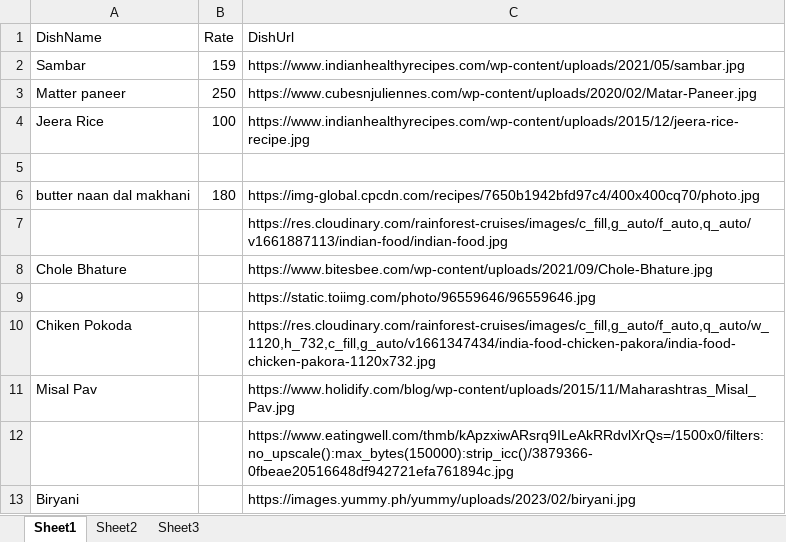
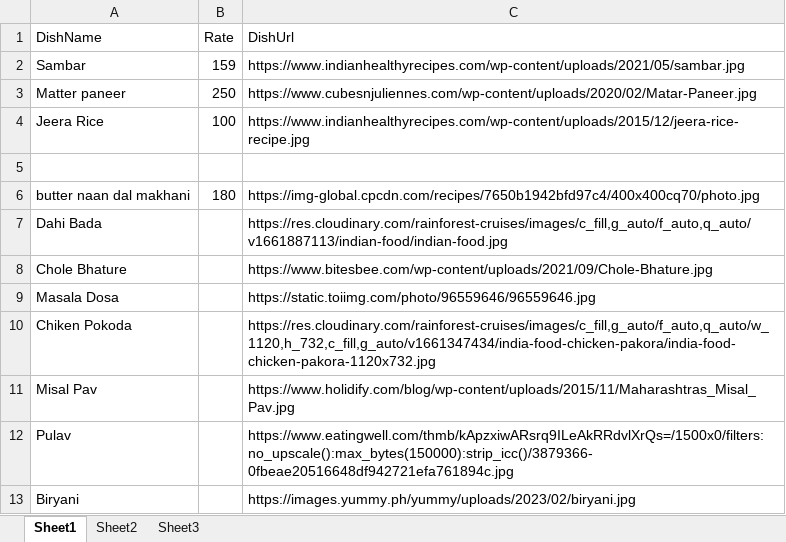
Before and after one commit to parulShingade/FoodAppData, an Excel workbook: FoodAPPDATA.xlsx, sheet Sheet1, drawn as a sheet; values as stored, in another font and other column widths than the file's, no borders; the diff names each change by its address in the sheet, - before the commit and + after, or states it on an @@ line.

Commit message:
Add files via upload

```diff
--- a/FoodAPPDATA.xlsx (sheet Sheet1)
+++ b/FoodAPPDATA.xlsx (sheet Sheet1)
-A7 (DishName): (empty)
+A7 (DishName): Dahi Bada
-A9 (DishName): (empty)
+A9 (DishName): Masala Dosa
-A12 (DishName): (empty)
+A12 (DishName): Pulav
```
